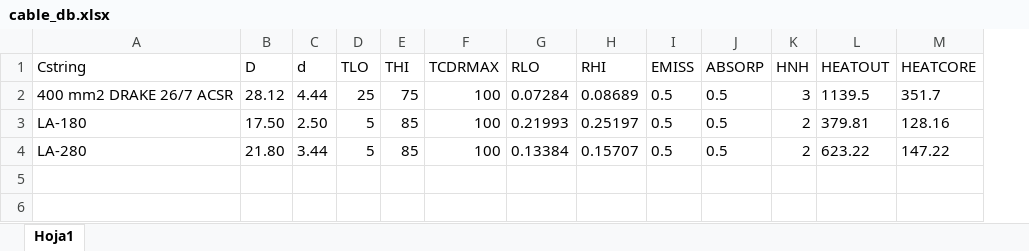
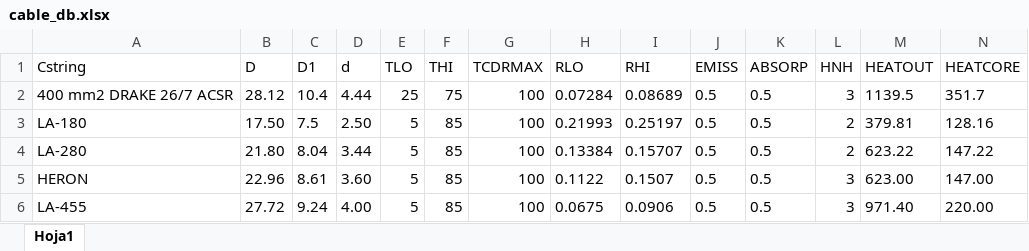
Before and after one commit to gteasoft/pypacity, an Excel workbook: cable/cable_db.xlsx, sheet Hoja1, drawn as a sheet; only a part is shown; values as stored, in another font and other column widths than the file's, no borders; rows hold the shown columns only; the diff names each change by its address in the sheet, - before the commit and + after, or states it on an @@ line.

```diff
--- a/cable/cable_db.xlsx (sheet Hoja1)
+++ b/cable/cable_db.xlsx (sheet Hoja1)
+column C (D1), rows 2-4: 10.4 | 7.5 | 8.04
+row 5: HERON | 22.96 | 8.61 | 3.60 | 5 | 85 | 100 | 0.1122 | 0.1507 | 0.5 | 0.5 | 3 | 623.00 | 147.00
+row 6: LA-455 | 27.72 | 9.24 | 4.00 | 5 | 85 | 100 | 0.0675 | 0.0906 | 0.5 | 0.5 | 3 | 971.40 | 220.00
```
Also changed, not shown: 5 other files.
